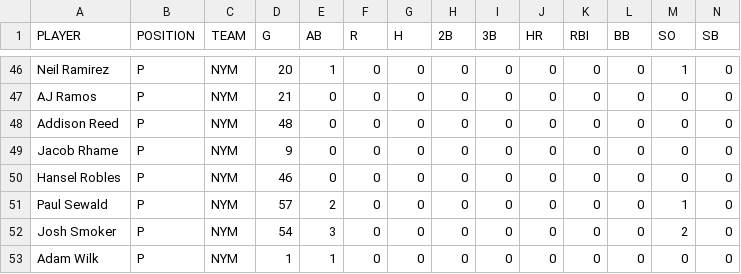
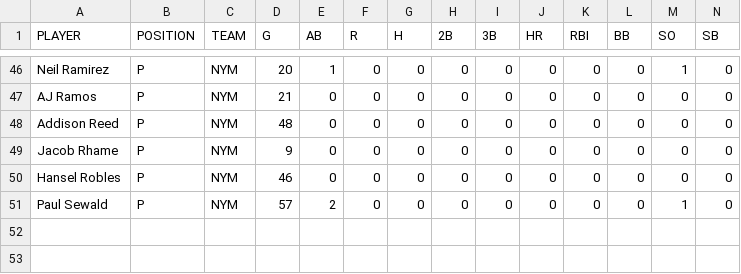
Before and after one commit to whyhugo/Data-Analysis-in-Sports, a CSV file: mlb_stats/2017/new-york-mets_2017.csv, drawn as a sheet; only a part is shown, gaps mark what is left out; rows hold the shown columns only; the diff names each change by its address in the sheet, - before the commit and + after, or states it on an @@ line.

```diff
--- a/mlb_stats/2017/new-york-mets_2017.csv
+++ b/mlb_stats/2017/new-york-mets_2017.csv
-row 52: Josh Smoker | P | NYM | 54 | 3 | 0 | 0 | 0 | 0 | 0 | 0 | 0 | 2 | 0
-row 53: Adam Wilk | P | NYM | 1 | 1 | 0 | 0 | 0 | 0 | 0 | 0 | 0 | 0 | 0
```
Also changed, not shown: mlb_stats/2013/oakland-athletics_2013.csv, mlb_stats/2013/texas-rangers_2013.csv, 8 other files.
